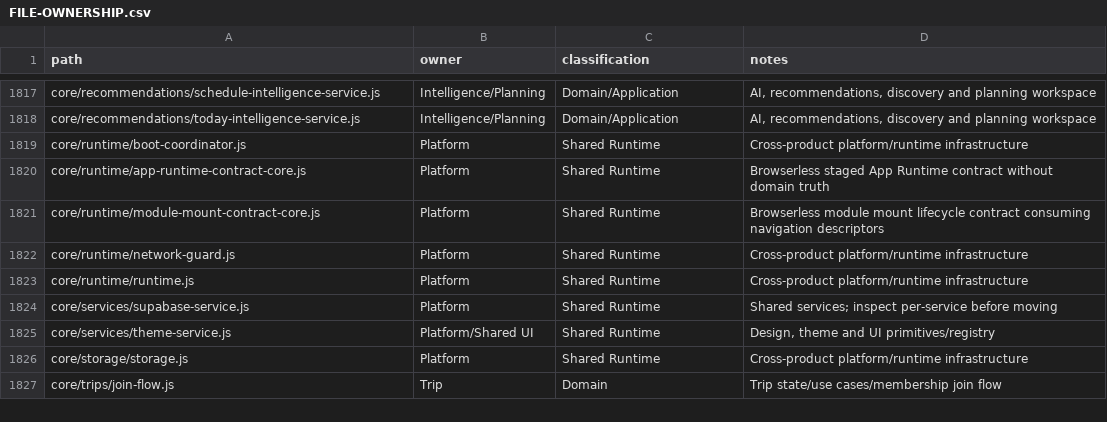
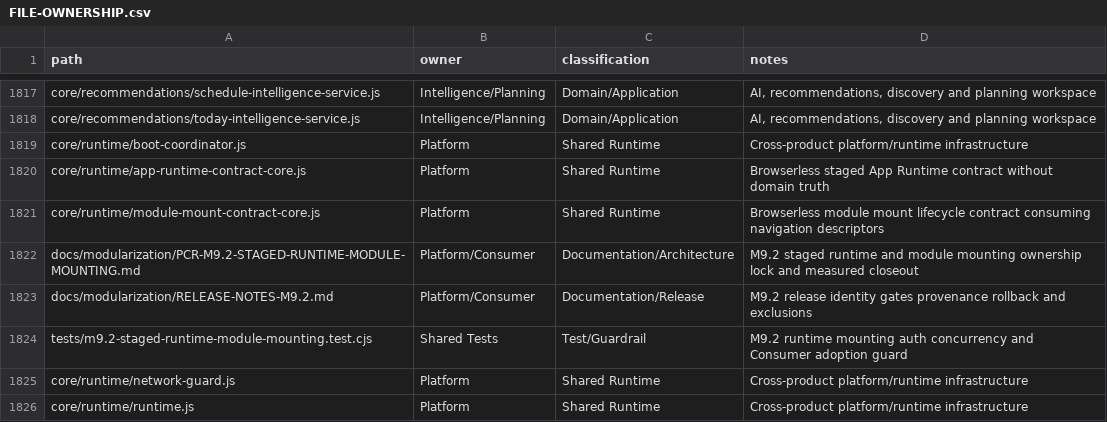
Before and after one commit to fklaas/luvia, a CSV file: docs/modularization/FILE-OWNERSHIP.csv, drawn as a sheet; only a part is shown, gaps mark what is left out; the shorter side is filled out with more unchanged rows.

Commit message:
docs(m9): close staged app runtime and module mounting

```diff
--- a/docs/modularization/FILE-OWNERSHIP.csv
+++ b/docs/modularization/FILE-OWNERSHIP.csv
@@ -1821,2 +1821,5 @@ core/runtime/app-runtime-contract-core.js,Platform,Shared Runtime,Browserless st
 core/runtime/module-mount-contract-core.js,Platform,Shared Runtime,Browserless module mount lifecycle contract consuming navigation descriptors
+docs/modularization/PCR-M9.2-STAGED-RUNTIME-MODULE-MOUNTING.md,Platform/Consumer,Documentation/Architecture,M9.2 staged runtime and module mounting ownership lock and measured closeout
+docs/modularization/RELEASE-NOTES-M9.2.md,Platform/Consumer,Documentation/Release,M9.2 release identity gates provenance rollback and exclusions
+tests/m9.2-staged-runtime-module-mounting.test.cjs,Shared Tests,Test/Guardrail,M9.2 runtime mounting auth concurrency and Consumer adoption guard
 core/runtime/network-guard.js,Platform,Shared Runtime,Cross-product platform/runtime infrastructure
```
Also changed, not shown: 4 other files.
